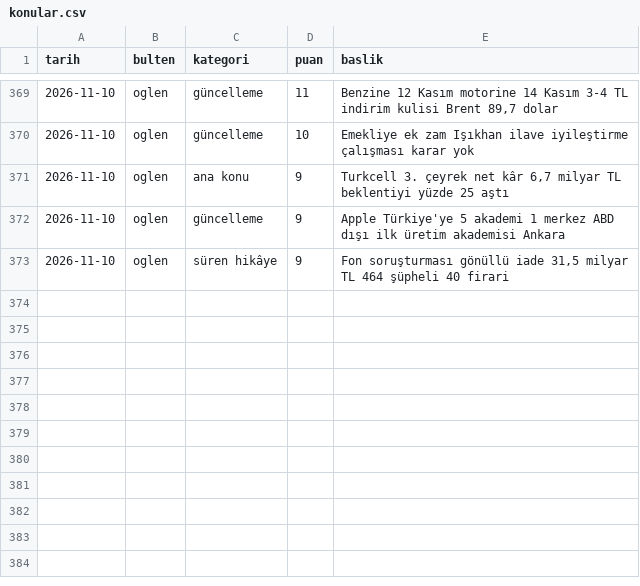
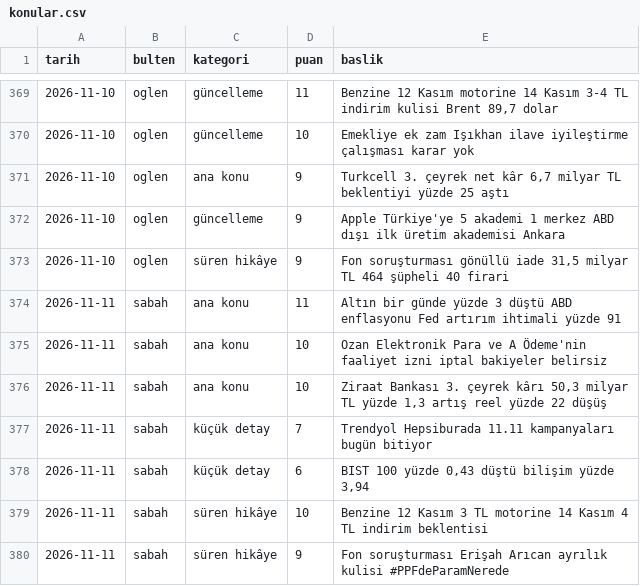
Before and after one commit to ozanturk19/Paranediyor, a CSV file: gundem/konular.csv, drawn as a sheet; only a part is shown, gaps mark what is left out.

```diff
--- a/gundem/konular.csv
+++ b/gundem/konular.csv
@@ -373 +373,8 @@ tarih,bulten,kategori,puan,baslik
 2026-11-10,oglen,süren hikâye,9,"Fon soruşturması gönüllü iade 31,5 milyar TL 464 şüpheli 40 firari"
+2026-11-11,sabah,ana konu,11,"Altın bir günde yüzde 3 düştü ABD enflasyonu Fed artırım ihtimali yüzde 91"
+2026-11-11,sabah,ana konu,10,"Ozan Elektronik Para ve A Ödeme'nin faaliyet izni iptal bakiyeler belirsiz"
+2026-11-11,sabah,ana konu,10,"Ziraat Bankası 3. çeyrek kârı 50,3 milyar TL yüzde 1,3 artış reel yüzde 22 düşüş"
+2026-11-11,sabah,küçük detay,7,"Trendyol Hepsiburada 11.11 kampanyaları bugün bitiyor"
+2026-11-11,sabah,küçük detay,6,"BIST 100 yüzde 0,43 düştü bilişim yüzde 3,94"
+2026-11-11,sabah,süren hikâye,10,"Benzine 12 Kasım 3 TL motorine 14 Kasım 4 TL indirim beklentisi"
+2026-11-11,sabah,süren hikâye,9,"Fon soruşturması Erişah Arıcan ayrılık kulisi #PPFdeParamNerede"
```
Also changed, not shown: 3 other files.
